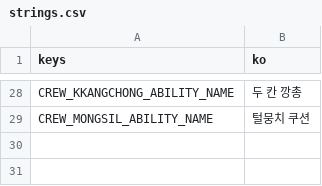
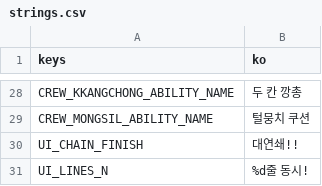
Before and after one commit to DH-KIM-hug/Puzzle-y, a CSV file: assets/locale/strings.csv, drawn as a sheet; only a part is shown, gaps mark what is left out.

```diff
--- a/assets/locale/strings.csv
+++ b/assets/locale/strings.csv
@@ -29 +29,3 @@ CREW_KKANGCHONG_ABILITY_NAME,두 칸 깡총
 CREW_MONGSIL_ABILITY_NAME,털뭉치 쿠션
+UI_CHAIN_FINISH,대연쇄!!
+UI_LINES_N,%d줄 동시!
```
Also changed, not shown: 23 other files.
